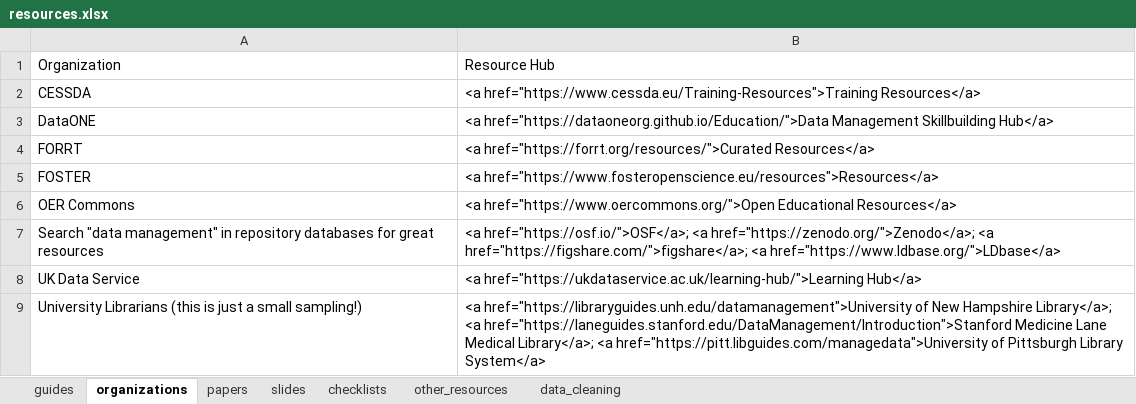
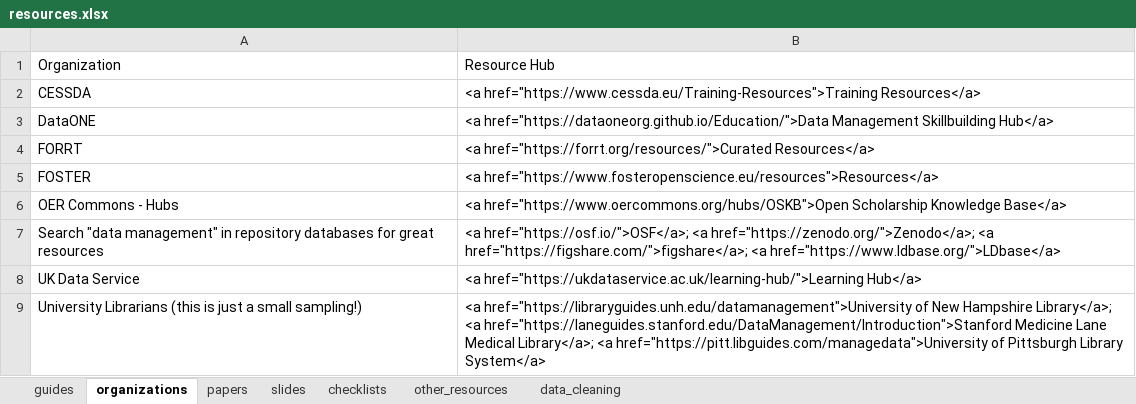
Before and after one commit to Cghlewis/crystal_site, an Excel workbook: content/blog/data_mgmt_resources/resources.xlsx, sheet organizations, drawn as a sheet; values as stored, in another font and other column widths than the file's, no borders; removed rows and columns are numbered as before the commit, all else as after; the diff names each change by its address in the sheet, - before the commit and + after, or states it on an @@ line.

Commit message:
Update a resource

```diff
--- a/content/blog/data_mgmt_resources/resources.xlsx (sheet organizations)
+++ b/content/blog/data_mgmt_resources/resources.xlsx (sheet organizations)
-row 6: OER Commons | <a href="https://www.oercommons.org/">Open Educational Resources</a>
+row 6: OER Commons - Hubs | <a href="https://www.oercommons.org/hubs/OSKB">Open Scholarship Knowledge Base</a>
```
Also changed, not shown: public/blog/data_mgmt_resources/resources.xlsx, 2 other files.
